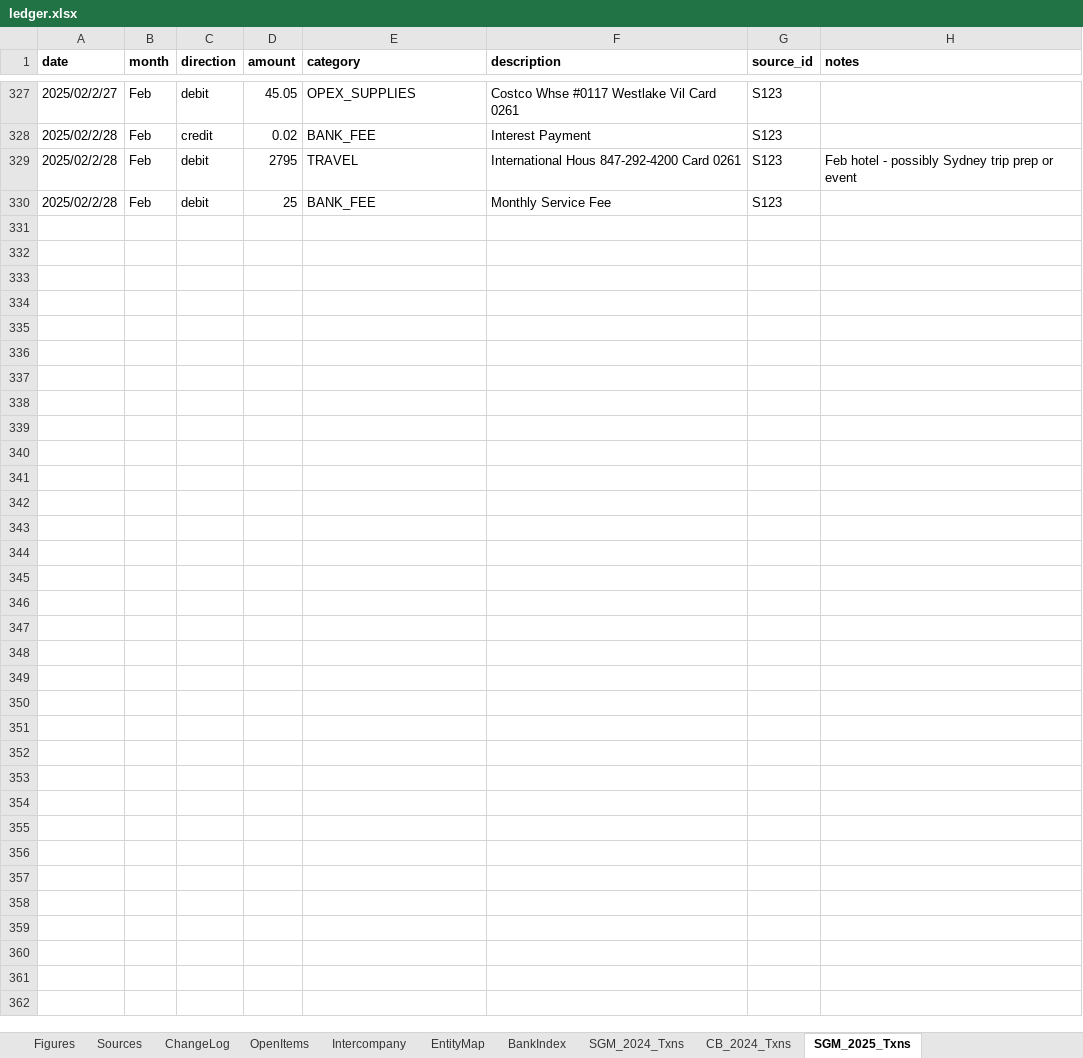
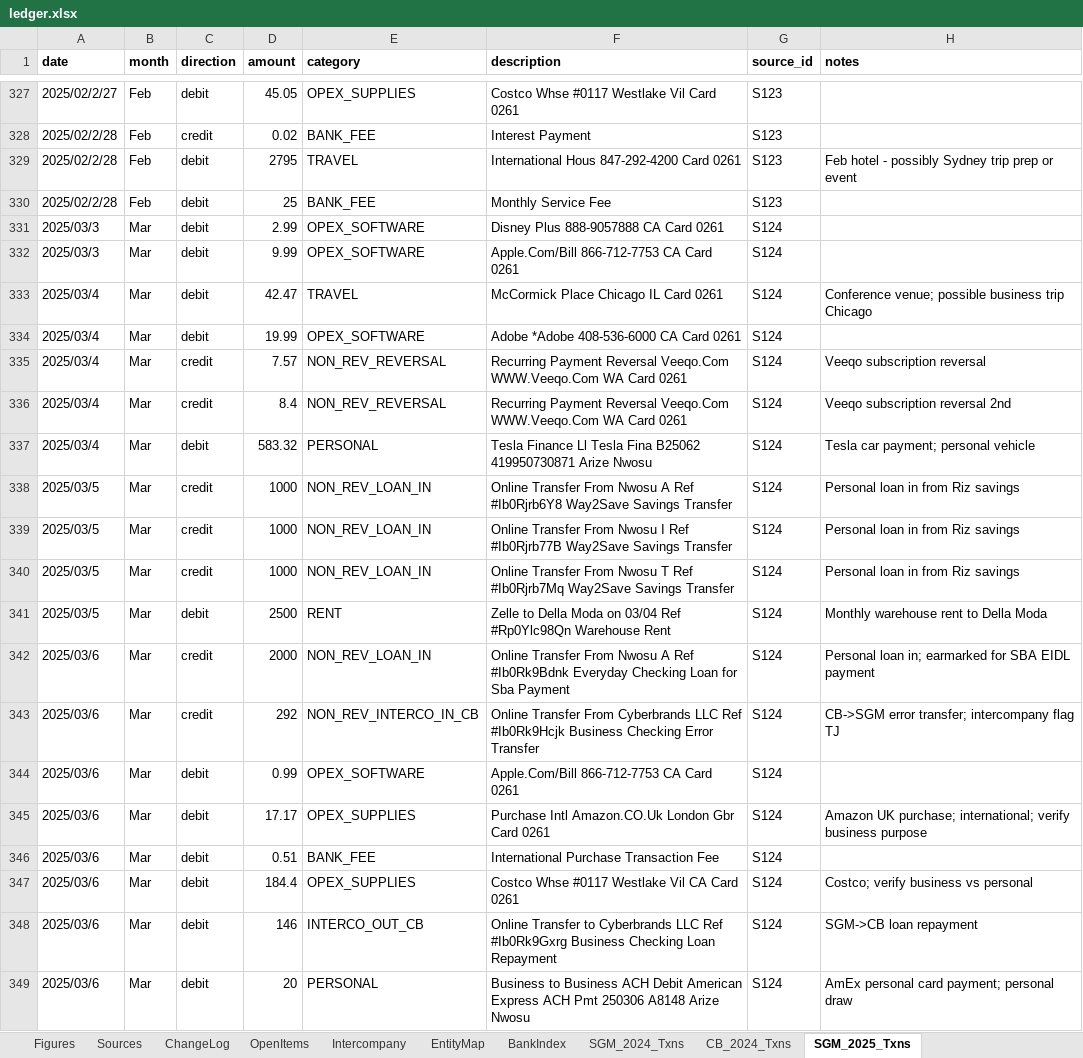
Before and after one commit to ArizeNwosu/StoneSupplyCo, an Excel workbook: Downloads/Splitflask-Financials/ledger.xlsx, sheet SGM_2025_Txns, drawn as a sheet; only a part is shown, gaps mark what is left out; values as stored, in another font and other column widths than the file's, no borders; the diff covers the shown part only; the diff names each change by its address in the sheet, - before the commit and + after, or states it on an @@ line.

Commit message:
Layer 7: SGM 2025 Mar (S124) — 63 txns, cr $7,682.73, dr $7,792.62, close $264.76 PASS

```diff
--- a/Downloads/Splitflask-Financials/ledger.xlsx (sheet SGM_2025_Txns)
+++ b/Downloads/Splitflask-Financials/ledger.xlsx (sheet SGM_2025_Txns)
+row 331: 2025/03/3 | Mar | debit | 2.99 | OPEX_SOFTWARE | Disney Plus 888-9057888 CA Card 0261 | S124
+row 332: 2025/03/3 | Mar | debit | 9.99 | OPEX_SOFTWARE | Apple.Com/Bill 866-712-7753 CA Card 0261 | S124
+row 333: 2025/03/4 | Mar | debit | 42.47 | TRAVEL | McCormick Place Chicago IL Card 0261 | S124 | Conference venue; possible business trip Chicago
+row 334: 2025/03/4 | Mar | debit | 19.99 | OPEX_SOFTWARE | Adobe *Adobe 408-536-6000 CA Card 0261 | S124
+row 335: 2025/03/4 | Mar | credit | 7.57 | NON_REV_REVERSAL | Recurring Payment Reversal Veeqo.Com WWW.Veeqo.Com WA Card 0261 | S124 | Veeqo subscription reversal
+row 336: 2025/03/4 | Mar | credit | 8.4 | NON_REV_REVERSAL | Recurring Payment Reversal Veeqo.Com WWW.Veeqo.Com WA Card 0261 | S124 | Veeqo subscription reversal 2nd
+row 337: 2025/03/4 | Mar | debit | 583.32 | PERSONAL | Tesla Finance Ll Tesla Fina B25062 419950730871 Arize Nwosu | S124 | Tesla car payment; personal vehicle
+row 338: 2025/03/5 | Mar | credit | 1000 | NON_REV_LOAN_IN | Online Transfer From Nwosu A Ref #Ib0Rjrb6Y8 Way2Save Savings Transfer | S124 | Personal loan in from Riz savings
+row 339: 2025/03/5 | Mar | credit | 1000 | NON_REV_LOAN_IN | Online Transfer From Nwosu I Ref #Ib0Rjrb77B Way2Save Savings Transfer | S124 | Personal loan in from Riz savings
+row 340: 2025/03/5 | Mar | credit | 1000 | NON_REV_LOAN_IN | Online Transfer From Nwosu T Ref #Ib0Rjrb7Mq Way2Save Savings Transfer | S124 | Personal loan in from Riz savings
+row 341: 2025/03/5 | Mar | debit | 2500 | RENT | Zelle to Della Moda on 03/04 Ref #Rp0Ylc98Qn Warehouse Rent | S124 | Monthly warehouse rent to Della Moda
+row 342: 2025/03/6 | Mar | credit | 2000 | NON_REV_LOAN_IN | Online Transfer From Nwosu A Ref #Ib0Rk9Bdnk Everyday Checking Loan for Sba Payment | S124 | Personal loan in; earmarked for SBA EIDL payment
+row 343: 2025/03/6 | Mar | credit | 292 | NON_REV_INTERCO_IN_CB | Online Transfer From Cyberbrands LLC Ref #Ib0Rk9Hcjk Business Checking Error Transfer | S124 | CB->SGM error transfer; intercompany flag TJ
+row 344: 2025/03/6 | Mar | debit | 0.99 | OPEX_SOFTWARE | Apple.Com/Bill 866-712-7753 CA Card 0261 | S124
+row 345: 2025/03/6 | Mar | debit | 17.17 | OPEX_SUPPLIES | Purchase Intl Amazon.CO.Uk London Gbr Card 0261 | S124 | Amazon UK purchase; international; verify business purpose
+row 346: 2025/03/6 | Mar | debit | 0.51 | BANK_FEE | International Purchase Transaction Fee | S124
+row 347: 2025/03/6 | Mar | debit | 184.4 | OPEX_SUPPLIES | Costco Whse #0117 Westlake Vil CA Card 0261 | S124 | Costco; verify business vs personal
+row 348: 2025/03/6 | Mar | debit | 146 | INTERCO_OUT_CB | Online Transfer to Cyberbrands LLC Ref #Ib0Rk9Gxrg Business Checking Loan Repayment | S124 | SGM->CB loan repayment
+row 349: 2025/03/6 | Mar | debit | 20 | PERSONAL | Business to Business ACH Debit American Express ACH Pmt 250306 A8148 Arize Nwosu | S124 | AmEx personal card payment; personal draw
```
Also changed, not shown: 44 added rows elsewhere in this sheet.
